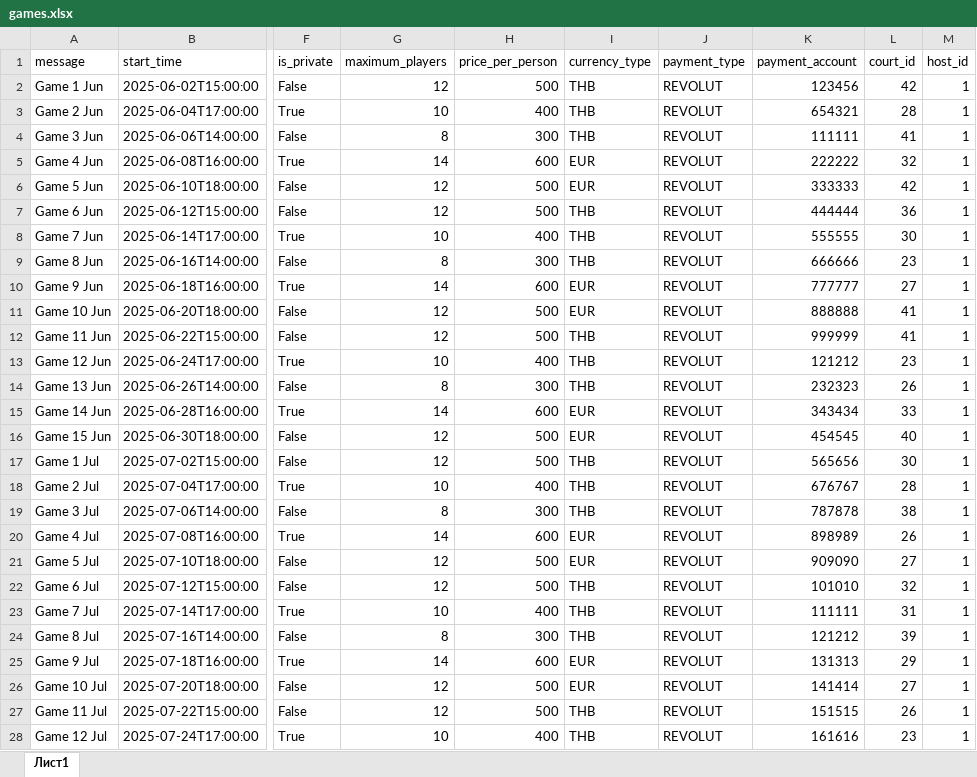
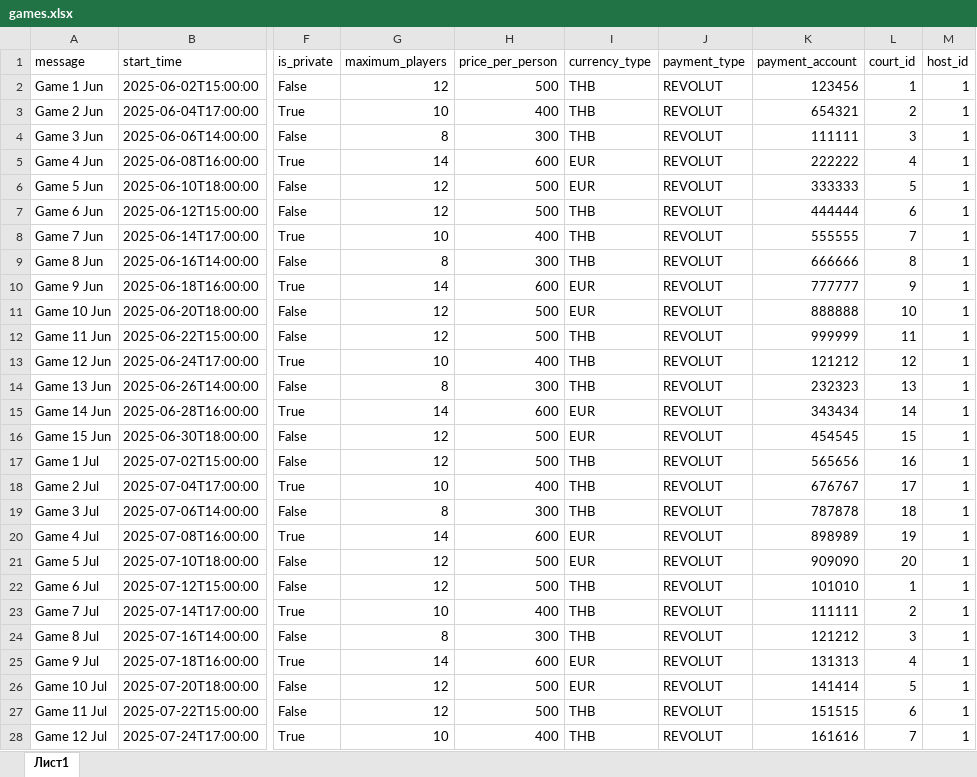
Before and after one commit to Alyonary/VolleyBolley, an Excel workbook: backend/data/games.xlsx, sheet Лист1, drawn as a sheet; only a part is shown, gaps mark what is left out; values as stored, in another font and other column widths than the file's, no borders; the diff covers the shown part only; the diff names each change by its address in the sheet, - before the commit and + after, or states it on an @@ line.

```diff
--- a/backend/data/games.xlsx (sheet Лист1)
+++ b/backend/data/games.xlsx (sheet Лист1)
-L2 (court_id): 42
+L2 (court_id): 1
-L3 (court_id): 28
+L3 (court_id): 2
-L4 (court_id): 41
+L4 (court_id): 3
-L5 (court_id): 32
+L5 (court_id): 4
-L6 (court_id): 42
+L6 (court_id): 5
-L7 (court_id): 36
+L7 (court_id): 6
-L8 (court_id): 30
+L8 (court_id): 7
-L9 (court_id): 23
+L9 (court_id): 8
-L10 (court_id): 27
+L10 (court_id): 9
-L11 (court_id): 41
+L11 (court_id): 10
-L12 (court_id): 41
+L12 (court_id): 11
-L13 (court_id): 23
+L13 (court_id): 12
-L14 (court_id): 26
+L14 (court_id): 13
-L15 (court_id): 33
+L15 (court_id): 14
-L16 (court_id): 40
+L16 (court_id): 15
-L17 (court_id): 30
+L17 (court_id): 16
-L18 (court_id): 28
+L18 (court_id): 17
-L19 (court_id): 38
+L19 (court_id): 18
-L20 (court_id): 26
+L20 (court_id): 19
-L21 (court_id): 27
+L21 (court_id): 20
-L22 (court_id): 32
+L22 (court_id): 1
-L23 (court_id): 31
+L23 (court_id): 2
-L24 (court_id): 39
+L24 (court_id): 3
-L25 (court_id): 29
+L25 (court_id): 4
-L26 (court_id): 27
+L26 (court_id): 5
-L27 (court_id): 26
+L27 (court_id): 6
-L28 (court_id): 23
+L28 (court_id): 7
```
Also changed, not shown: 63 edited cells elsewhere in this sheet, 2 other files.
